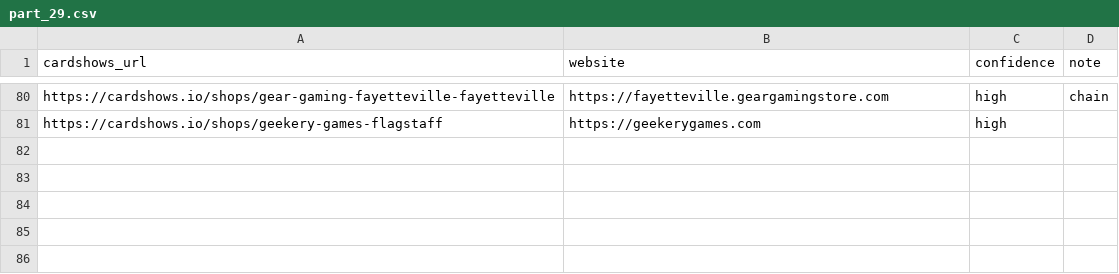
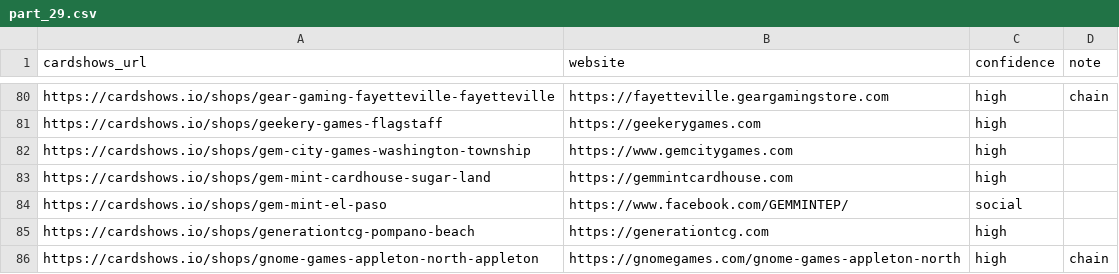
Before and after one commit to rseay-bot/test, a CSV file: results/parts/part_29.csv, drawn as a sheet; only a part is shown, gaps mark what is left out; the diff names each change by its address in the sheet, - before the commit and + after, or states it on an @@ line.

```diff
--- a/results/parts/part_29.csv
+++ b/results/parts/part_29.csv
+row 82: https://cardshows.io/shops/gem-city-games-washington-township | https://www.gemcitygames.com | high
+row 83: https://cardshows.io/shops/gem-mint-cardhouse-sugar-land | https://gemmintcardhouse.com | high
+row 84: https://cardshows.io/shops/gem-mint-el-paso | https://www.facebook.com/GEMMINTEP/ | social
+row 85: https://cardshows.io/shops/generationtcg-pompano-beach | https://generationtcg.com | high
+row 86: https://cardshows.io/shops/gnome-games-appleton-north-appleton | https://gnomegames.com/gnome-games-appleton-north | high | chain
```
Also changed, not shown: results/parts/part_31.csv.
